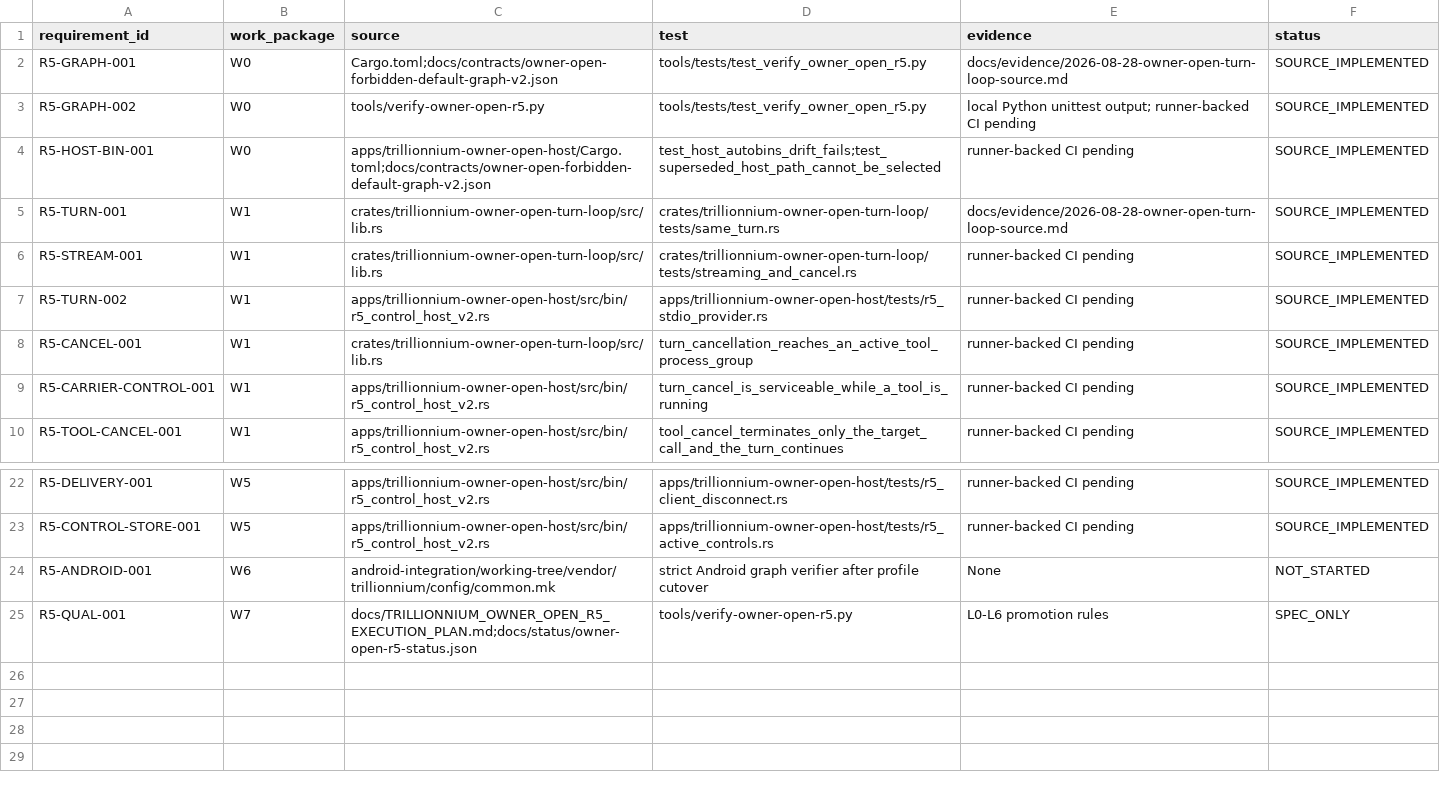
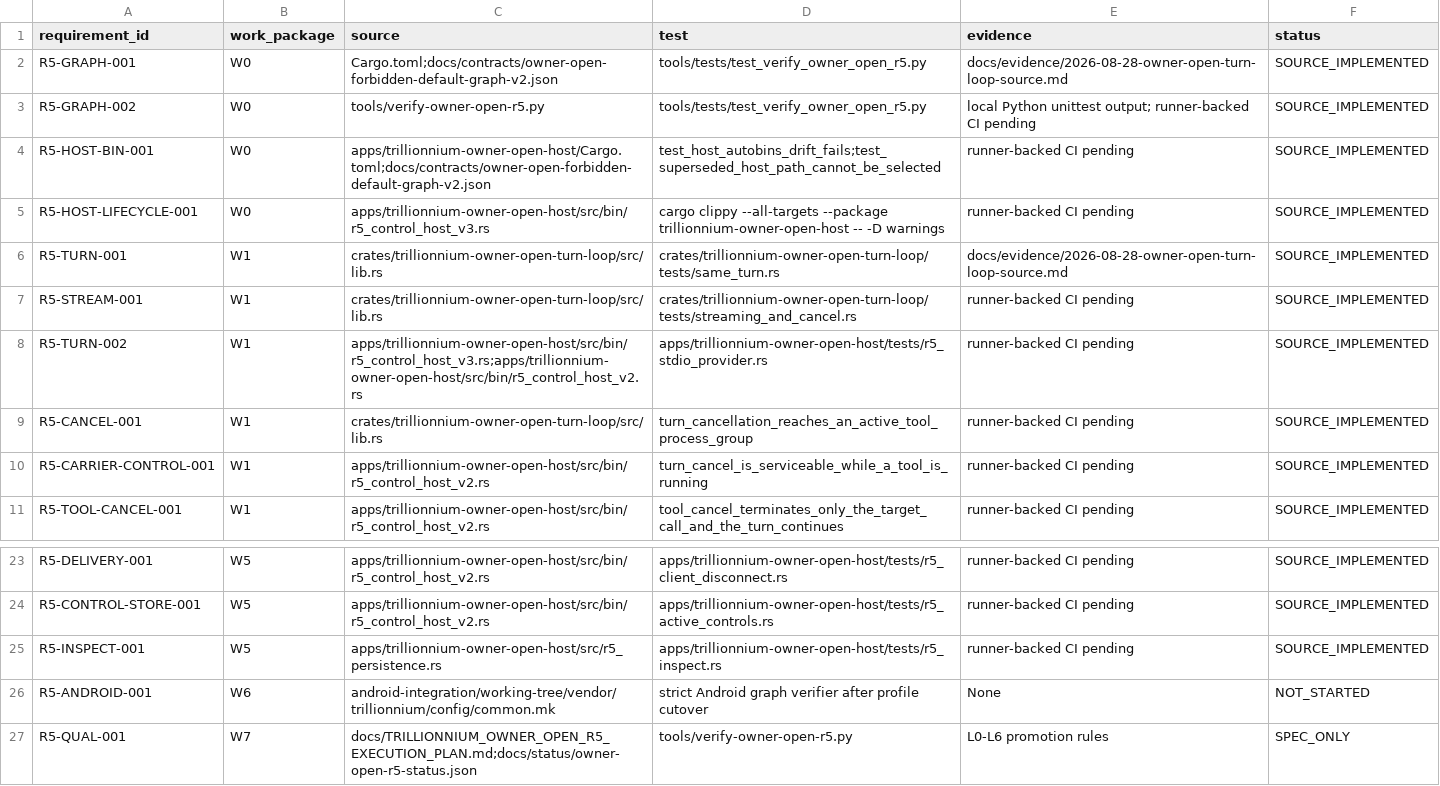
Before and after one commit to TrillionniumFoundation/trillionnium-os, a TSV file: docs/status/owner-open-r5-traceability.tsv, drawn as a sheet; only a part is shown, gaps mark what is left out.

Commit message:
traceability: bind the selected Host and inclusive inspection

```diff
--- a/docs/status/owner-open-r5-traceability.tsv
+++ b/docs/status/owner-open-r5-traceability.tsv
@@ -4,5 +4,6 @@ R5-GRAPH-002	W0	tools/verify-owner-open-r5.py	tools/tests/test_verify_owner_open
 R5-HOST-BIN-001	W0	apps/trillionnium-owner-open-host/Cargo.toml;docs/contracts/owner-open-forbidden-default-graph-v2.json	test_host_autobins_drift_fails;test_superseded_host_path_cannot_be_selected	runner-backed CI pending	SOURCE_IMPLEMENTED
+R5-HOST-LIFECYCLE-001	W0	apps/trillionnium-owner-open-host/src/bin/r5_control_host_v3.rs	cargo clippy --all-targets --package trillionnium-owner-open-host -- -D warnings	runner-backed CI pending	SOURCE_IMPLEMENTED
 R5-TURN-001	W1	crates/trillionnium-owner-open-turn-loop/src/lib.rs	crates/trillionnium-owner-open-turn-loop/tests/same_turn.rs	docs/evidence/2026-08-28-owner-open-turn-loop-source.md	SOURCE_IMPLEMENTED
 R5-STREAM-001	W1	crates/trillionnium-owner-open-turn-loop/src/lib.rs	crates/trillionnium-owner-open-turn-loop/tests/streaming_and_cancel.rs	runner-backed CI pending	SOURCE_IMPLEMENTED
-R5-TURN-002	W1	apps/trillionnium-owner-open-host/src/bin/r5_control_host_v2.rs	apps/trillionnium-owner-open-host/tests/r5_stdio_provider.rs	runner-backed CI pending	SOURCE_IMPLEMENTED
+R5-TURN-002	W1	apps/trillionnium-owner-open-host/src/bin/r5_control_host_v3.rs;apps/trillionnium-owner-open-host/src/bin/r5_control_host_v2.rs	apps/trillionnium-owner-open-host/tests/r5_stdio_provider.rs	runner-backed CI pending	SOURCE_IMPLEMENTED
 R5-CANCEL-001	W1	crates/trillionnium-owner-open-turn-loop/src/lib.rs	turn_cancellation_reaches_an_active_tool_process_group	runner-backed CI pending	SOURCE_IMPLEMENTED
@@ -23,2 +24,3 @@ R5-DELIVERY-001	W5	apps/trillionnium-owner-open-host/src/bin/r5_control_host_v2.
 R5-CONTROL-STORE-001	W5	apps/trillionnium-owner-open-host/src/bin/r5_control_host_v2.rs	apps/trillionnium-owner-open-host/tests/r5_active_controls.rs	runner-backed CI pending	SOURCE_IMPLEMENTED
+R5-INSPECT-001	W5	apps/trillionnium-owner-open-host/src/r5_persistence.rs	apps/trillionnium-owner-open-host/tests/r5_inspect.rs	runner-backed CI pending	SOURCE_IMPLEMENTED
 R5-ANDROID-001	W6	android-integration/working-tree/vendor/trillionnium/config/common.mk	strict Android graph verifier after profile cutover	None	NOT_STARTED
```
